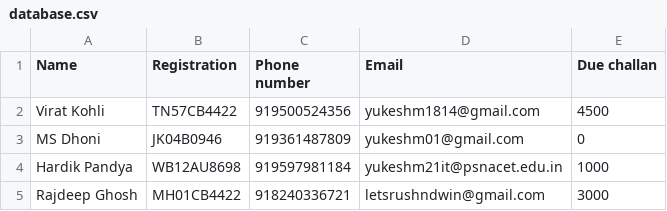
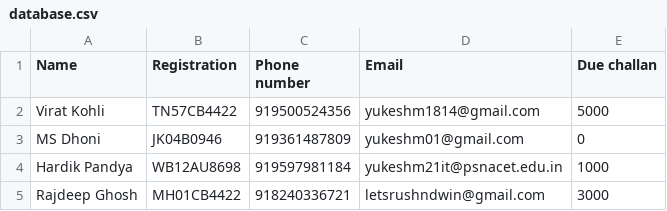
Before and after one commit to yusu0105/ai_traffic_system, a CSV file: database.csv, drawn as a sheet.

Commit message:
last

```diff
--- a/database.csv
+++ b/database.csv
@@ -1,3 +1,3 @@
 Name,Registration,Phone number,Email,Due challan
-Virat Kohli,TN57CB4422,919500524356,yukeshm1814@gmail.com,4500
+Virat Kohli,TN57CB4422,919500524356,yukeshm1814@gmail.com,5000
 MS Dhoni,JK04B0946,919361487809,yukeshm01@gmail.com,0
```
